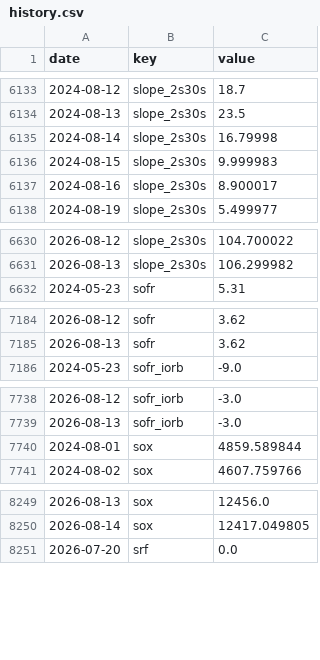
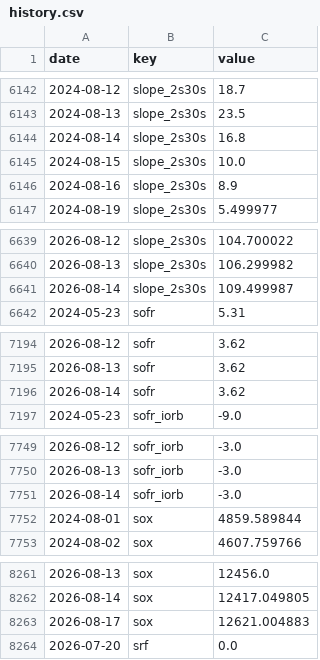
Before and after one commit to pony0278/Liquidity-risk-console, a CSV file: data/history.csv, drawn as a sheet; only a part is shown, gaps mark what is left out; the diff covers the shown part only.

```diff
--- a/data/history.csv
+++ b/data/history.csv
@@ -6134,5 +6143,5 @@ date,key,value
 2024-08-13,slope_2s30s,23.5
-2024-08-14,slope_2s30s,16.79998
-2024-08-15,slope_2s30s,9.999983
-2024-08-16,slope_2s30s,8.900017
+2024-08-14,slope_2s30s,16.8
+2024-08-15,slope_2s30s,10.0
+2024-08-16,slope_2s30s,8.9
 2024-08-19,slope_2s30s,5.499977
@@ -6631,2 +6640,3 @@ date,key,value
 2026-08-13,slope_2s30s,106.299982
+2026-08-14,slope_2s30s,109.499987
 2024-05-23,sofr,5.31
@@ -7185,2 +7195,3 @@ date,key,value
 2026-08-13,sofr,3.62
+2026-08-14,sofr,3.62
 2024-05-23,sofr_iorb,-9.0
@@ -7739,2 +7750,3 @@ date,key,value
 2026-08-13,sofr_iorb,-3.0
+2026-08-14,sofr_iorb,-3.0
 2024-08-01,sox,4859.589844
@@ -8250,2 +8262,3 @@ date,key,value
 2026-08-14,sox,12417.049805
+2026-08-17,sox,12621.004883
 2026-07-20,srf,0.0
```
Also changed, not shown: 18 added rows and 1 edited cell elsewhere in this file, 6 other files.
